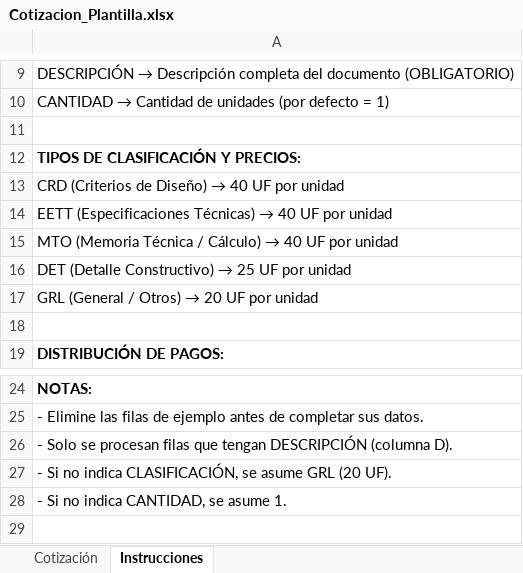
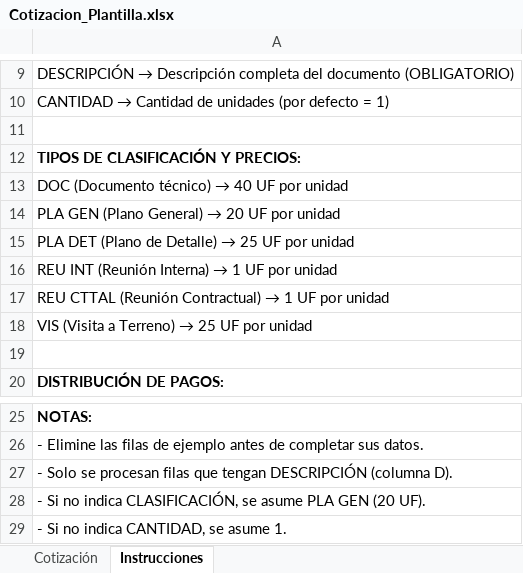
Before and after one commit to sevizcarra/matriz-intranet, an Excel workbook: matriz-intranet/public/Cotizacion_Plantilla.xlsx, sheet Instrucciones, drawn as a sheet; only a part is shown, gaps mark what is left out; values as stored, in another font and other column widths than the file's, no borders; addresses are those after the commit; the diff names each change by its address in the sheet, - before the commit and + after, or states it on an @@ line.

```diff
--- a/matriz-intranet/public/Cotizacion_Plantilla.xlsx (sheet Instrucciones)
+++ b/matriz-intranet/public/Cotizacion_Plantilla.xlsx (sheet Instrucciones)
@@ A13: CRD (Criterios de Diseño) → 40 UF por unidad → DOC (Documento técnico) → 40 UF por unidad @@
@@ A14: EETT (Especificaciones Técnicas) → 40 UF por… → PLA GEN (Plano General) → 20 UF por… @@
@@ A15: MTO (Memoria Técnica / Cálculo) → 40 UF por… → PLA DET (Plano de Detalle) → 25 UF por… @@
@@ A16: DET (Detalle Constructivo) → 25 UF por unidad → REU INT (Reunión Interna) → 1 UF por unidad @@
@@ A17: GRL (General / Otros) → 20 UF por unidad → REU CTTAL (Reunión Contractual) → 1 UF por unidad @@
+row 18: VIS (Visita a Terreno) → 25 UF por unidad
-A28: …se asume GRL (20 UF).
+A28: …se asume PLA GEN (20 UF).
```
Also changed, not shown: sheet Cotización, 1 other file.
